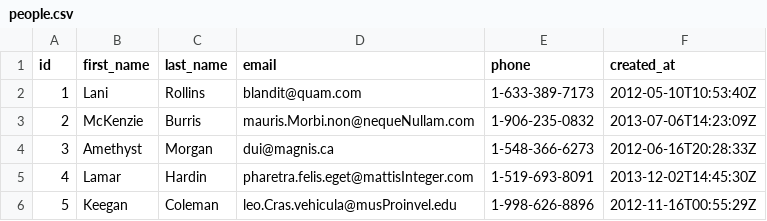
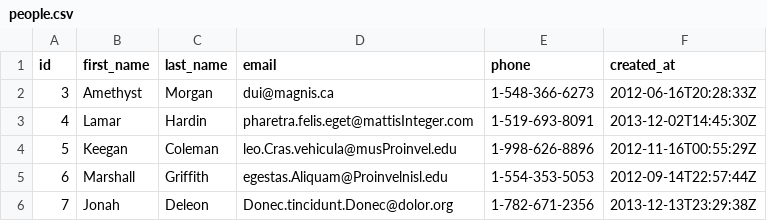
Before and after one commit to stevecass/simple-ruby-crud, a CSV file: people.csv, drawn as a sheet; only a part is shown; the shorter side is filled out with more unchanged rows; the diff names each change by its address in the sheet, - before the commit and + after, or states it on an @@ line.

```diff
--- a/people.csv
+++ b/people.csv
-row 2: 1 | Lani | Rollins | blandit@quam.com | 1-633-389-7173 | 2012-05-10T10:53:40Z
-row 3: 2 | McKenzie | Burris | mauris.Morbi.non@nequeNullam.com | 1-906-235-0832 | 2013-07-06T14:23:09Z
```
Also changed, not shown: 2 other files.
